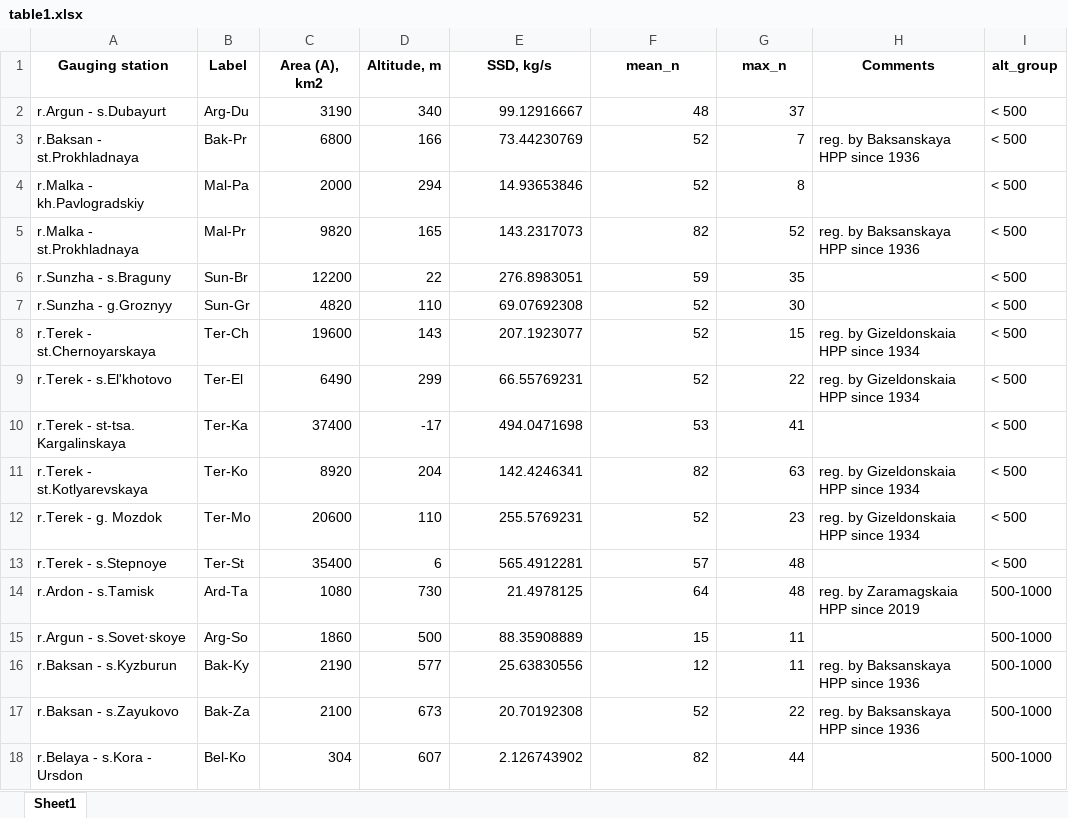
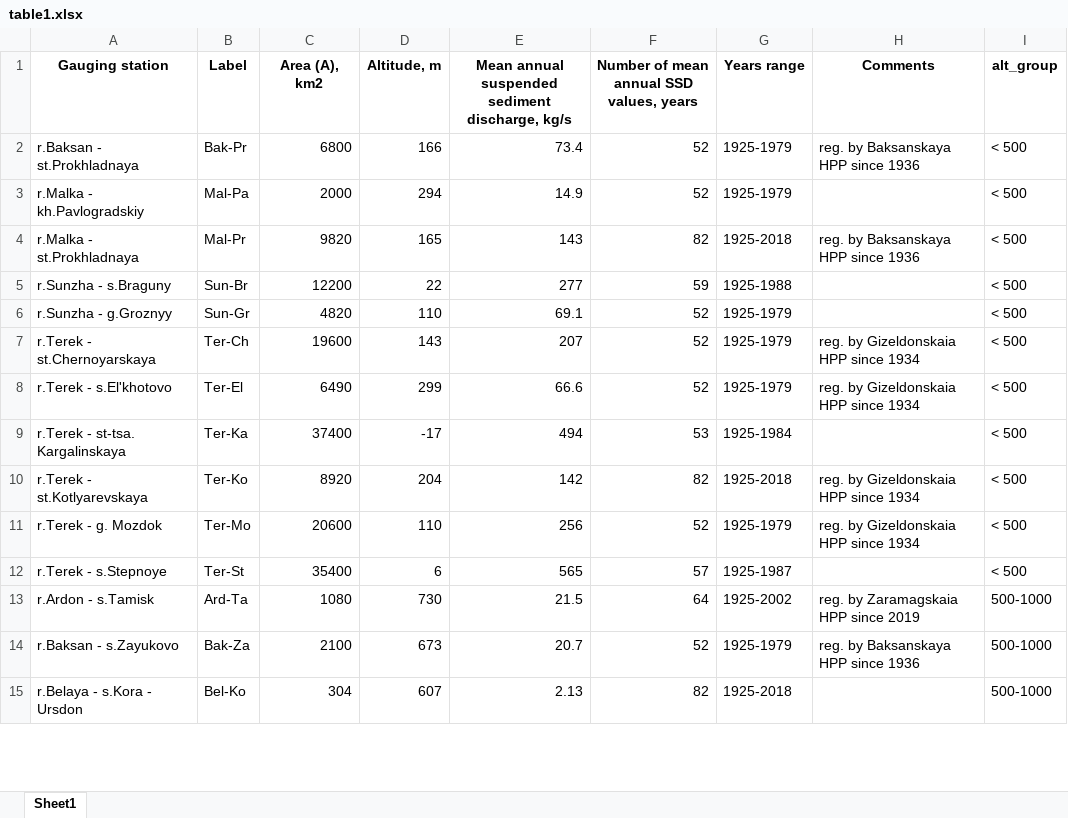
Before and after one commit to atsyplenkov/sediment-caucasus-anthropocene, an Excel workbook: analysis/table1.xlsx, sheet Sheet1, drawn as a sheet; only a part is shown; values as stored, in another font and other column widths than the file's, no borders; removed rows and columns are numbered as before the commit, all else as after; the diff covers the shown part only; the diff names each change by its address in the sheet, - before the commit and + after, or states it on an @@ line.

```diff
--- a/analysis/table1.xlsx (sheet Sheet1)
+++ b/analysis/table1.xlsx (sheet Sheet1)
-E1: SSD, kg/s
+E1: Mean annual suspended sediment discharge, kg/s
-F1: mean_n
+F1: Number of mean annual SSD values, years
-G1: max_n
+G1: Years range
-row 2: r.Argun - s.Dubayurt | Arg-Du | 3190 | 340 | 99.12916667 | 48 | 37 |  | < 500
-E2: 73.44230769
+E2: 73.4
-G2 (Years range): 7
+G2 (Years range): 1925-1979
-E3: 14.93653846
+E3: 14.9
-G3 (Years range): 8
+G3 (Years range): 1925-1979
-E4: 143.2317073
+E4: 143
-G4 (Years range): 52
+G4 (Years range): 1925-2018
-E5: 276.8983051
+E5: 277
-G5 (Years range): 35
+G5 (Years range): 1925-1988
-E6: 69.07692308
+E6: 69.1
-G6 (Years range): 30
+G6 (Years range): 1925-1979
-E7: 207.1923077
+E7: 207
-G7 (Years range): 15
+G7 (Years range): 1925-1979
-E8: 66.55769231
+E8: 66.6
-G8 (Years range): 22
+G8 (Years range): 1925-1979
-E9: 494.0471698
+E9: 494
-G9 (Years range): 41
+G9 (Years range): 1925-1984
-E10: 142.4246341
+E10: 142
-G10 (Years range): 63
+G10 (Years range): 1925-2018
-E11: 255.5769231
+E11: 256
-G11 (Years range): 23
+G11 (Years range): 1925-1979
-E12: 565.4912281
+E12: 565
-G12 (Years range): 48
+G12 (Years range): 1925-1987
-E13: 21.4978125
+E13: 21.5
-G13 (Years range): 48
+G13 (Years range): 1925-2002
-row 15: r.Argun - s.Sovet·skoye | Arg-So | 1860 | 500 | 88.35908889 | 15 | 11 |  | 500-1000
-row 16: r.Baksan - s.Kyzburun | Bak-Ky | 2190 | 577 | 25.63830556 | 12 | 11 | reg. by Baksanskaya HPP since 1936 | 500-1000
-E14: 20.70192308
+E14: 20.7
-G14 (Years range): 22
+G14 (Years range): 1925-1979
-E15: 2.126743902
+E15: 2.13
-G15 (Years range): 44
+G15 (Years range): 1925-2018
```
Also changed, not shown: 2 removed rows and 37 edited cells elsewhere in this sheet, 6 other files.
